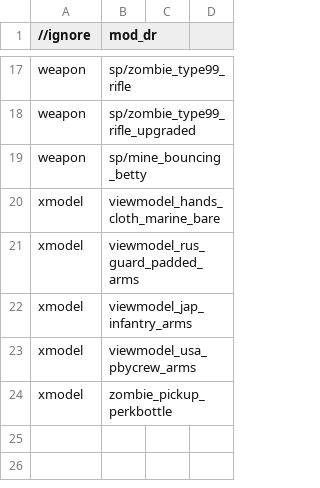
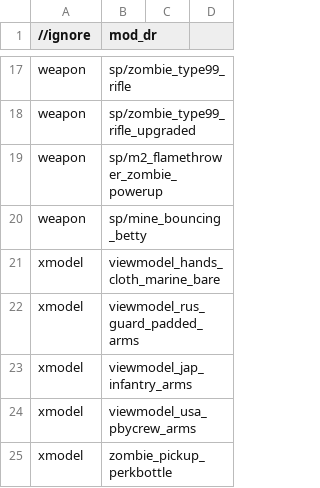
Before and after one commit to Keyware-Digital/DerRiese-Reloaded, a CSV file: mod.csv, drawn as a sheet; only a part is shown, gaps mark what is left out; the diff names each change by its address in the sheet, - before the commit and + after, or states it on an @@ line.

```diff
--- a/mod.csv
+++ b/mod.csv
+row 19: weapon | sp/m2_flamethrower_zombie_powerup
```
Also changed, not shown: 6 other files.
